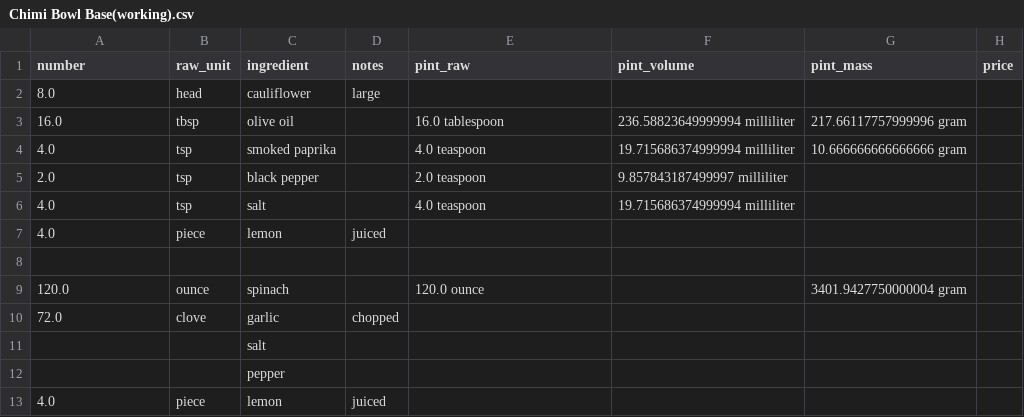
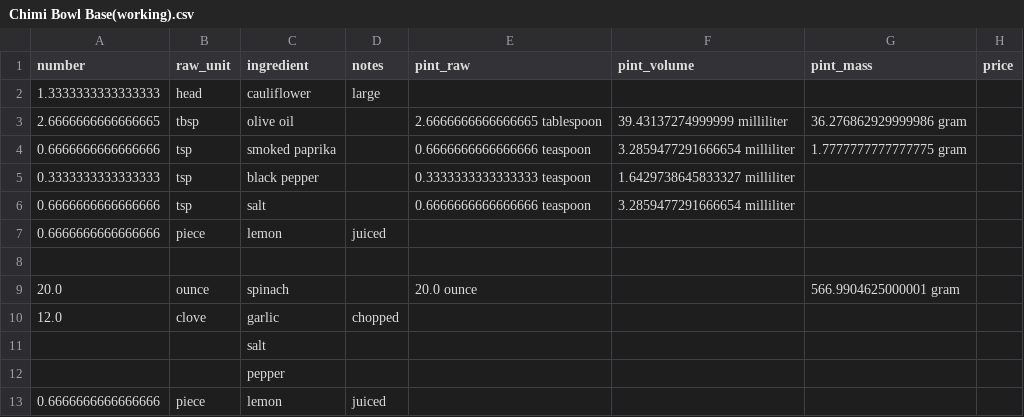
Before and after one commit to Lukas-Schillinger/Vegetation-Recipe-Conversion, a CSV file: working_recipes/Chimi Bowl Base(working).csv, drawn as a sheet.

```diff
--- a/working_recipes/Chimi Bowl Base(working).csv
+++ b/working_recipes/Chimi Bowl Base(working).csv
@@ -1,13 +1,13 @@
 number,raw_unit,ingredient,notes,pint_raw,pint_volume,pint_mass,price
-8.0,head,cauliflower,large,,,,
-16.0,tbsp,olive oil,,16.0 tablespoon,236.58823649999994 milliliter,217.66117757999996 gram,
-4.0,tsp,smoked paprika,,4.0 teaspoon,19.715686374999994 milliliter,10.666666666666666 gram,
-2.0,tsp,black pepper,,2.0 teaspoon,9.857843187499997 milliliter,,
-4.0,tsp,salt,,4.0 teaspoon,19.715686374999994 milliliter,,
-4.0,piece,lemon,juiced,,,,
+1.3333333333333333,head,cauliflower,large,,,,
+2.6666666666666665,tbsp,olive oil,,2.6666666666666665 tablespoon,39.43137274999999 milliliter,36.276862929999986 gram,
+0.6666666666666666,tsp,smoked paprika,,0.6666666666666666 teaspoon,3.2859477291666654 milliliter,1.7777777777777775 gram,
+0.3333333333333333,tsp,black pepper,,0.3333333333333333 teaspoon,1.6429738645833327 milliliter,,
+0.6666666666666666,tsp,salt,,0.6666666666666666 teaspoon,3.2859477291666654 milliliter,,
+0.6666666666666666,piece,lemon,juiced,,,,
 ,,,,,,,
-120.0,ounce,spinach,,120.0 ounce,,3401.9427750000004 gram,
-72.0,clove,garlic,chopped,,,,
+20.0,ounce,spinach,,20.0 ounce,,566.9904625000001 gram,
+12.0,clove,garlic,chopped,,,,
 ,,salt,,,,,
 ,,pepper,,,,,
-4.0,piece,lemon,juiced,,,,
+0.6666666666666666,piece,lemon,juiced,,,,
```
Also changed, not shown: normalized_recipes/23 Nov 2020/Cheesy Vegan Cauliflower Casserole (normalized).csv, normalized_recipes/23 Nov 2020/Chickloaf Meatloaf (normalized).csv, 11 other files.
